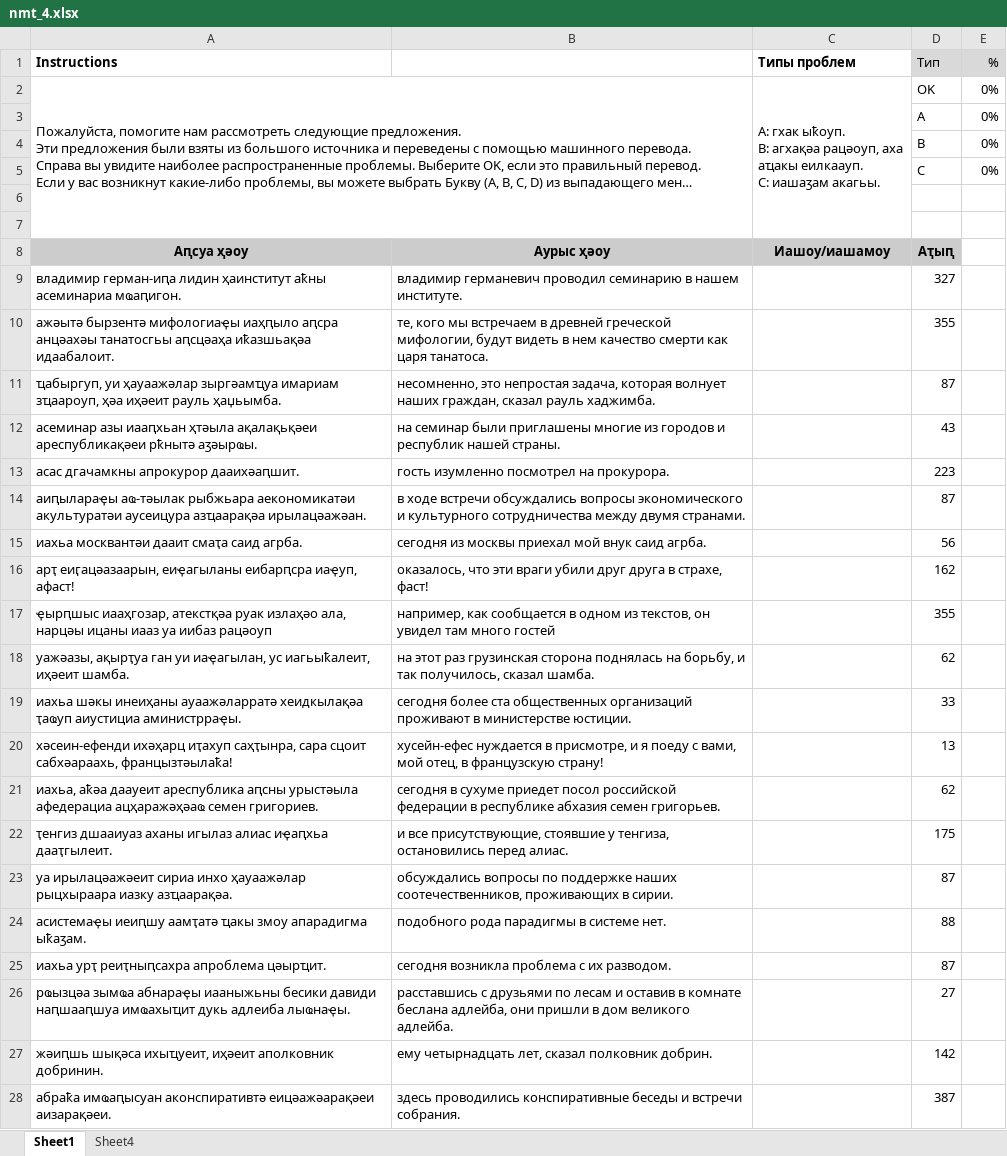
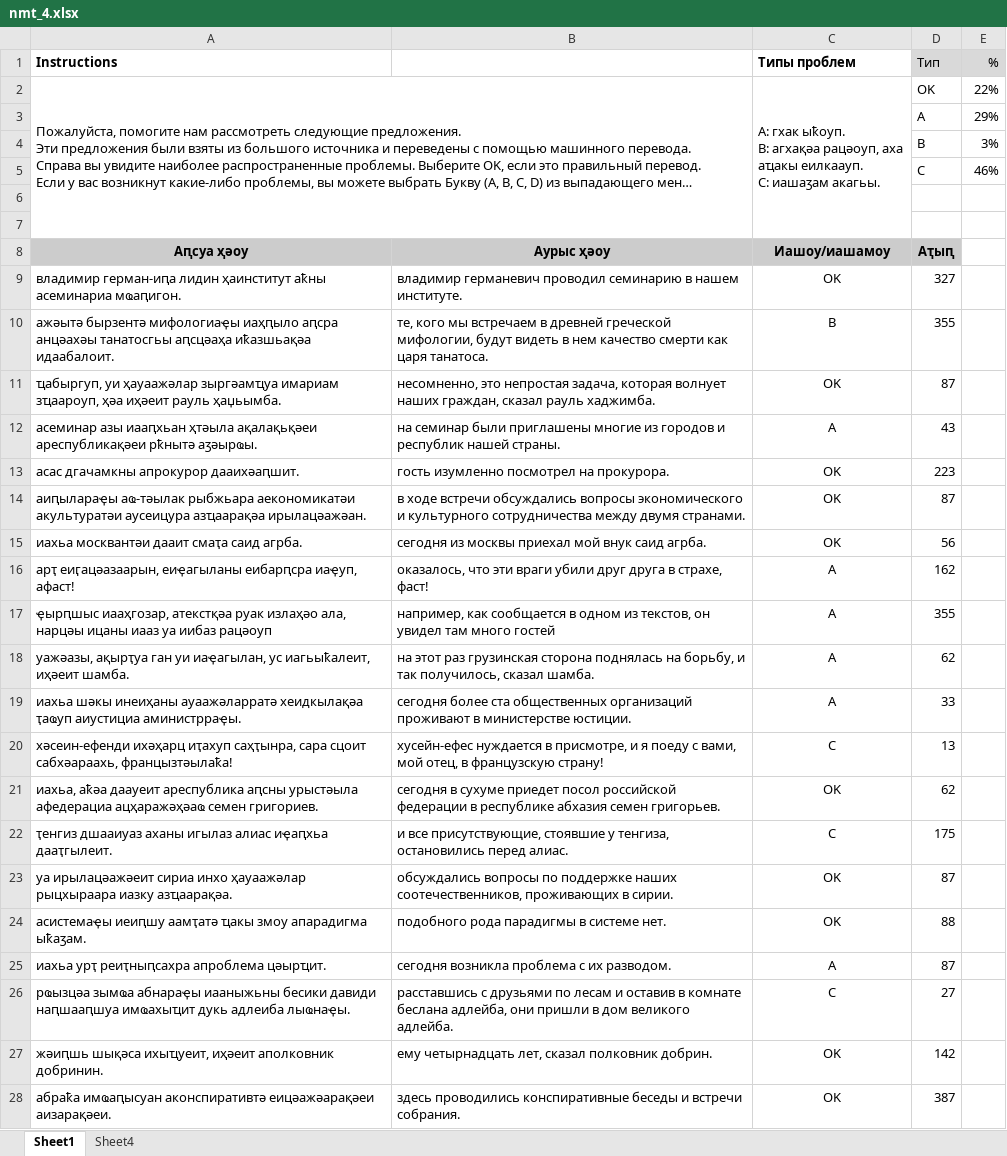
Before and after one commit to danielinux7/anana, an Excel workbook: nmt/астатистика/nmt_4.xlsx, sheet Sheet1, drawn as a sheet; only a part is shown; long unchanged cells end in …; values as stored, in another font and other column widths than the file's, no borders; charts and pictures and conditional formats not drawn; the diff covers the shown part only; the diff names each change by its address in the sheet, - before the commit and + after, or states it on an @@ line.

Commit message:
Added stats

```diff
--- a/nmt/астатистика/nmt_4.xlsx (sheet Sheet1)
+++ b/nmt/астатистика/nmt_4.xlsx (sheet Sheet1)
-E2 (%): 0%
+E2 (%): 22%
-E3 (%): 0%
+E3 (%): 29%
-E4 (%): 0%
+E4 (%): 3%
-E5 (%): 0%
+E5 (%): 46%
-C9 (Типы проблем): (empty)
+C9 (Типы проблем): OK
-C10 (Типы проблем): (empty)
+C10 (Типы проблем): B
-C11 (Типы проблем): (empty)
+C11 (Типы проблем): OK
-C12 (Типы проблем): (empty)
+C12 (Типы проблем): A
-C13:C15 (Типы проблем): (empty)
+C13:C15 (Типы проблем): OK
-C16:C19 (Типы проблем): (empty)
+C16:C19 (Типы проблем): A
-C20 (Типы проблем): (empty)
+C20 (Типы проблем): C
-C21 (Типы проблем): (empty)
+C21 (Типы проблем): OK
-C22 (Типы проблем): (empty)
+C22 (Типы проблем): C
-C23:C24 (Типы проблем): (empty)
+C23:C24 (Типы проблем): OK
-C25 (Типы проблем): (empty)
+C25 (Типы проблем): A
-C26 (Типы проблем): (empty)
+C26 (Типы проблем): C
-C27:C28 (Типы проблем): (empty)
+C27:C28 (Типы проблем): OK
```
Also changed, not shown: 380 edited cells elsewhere in this sheet, charts or pictures.
